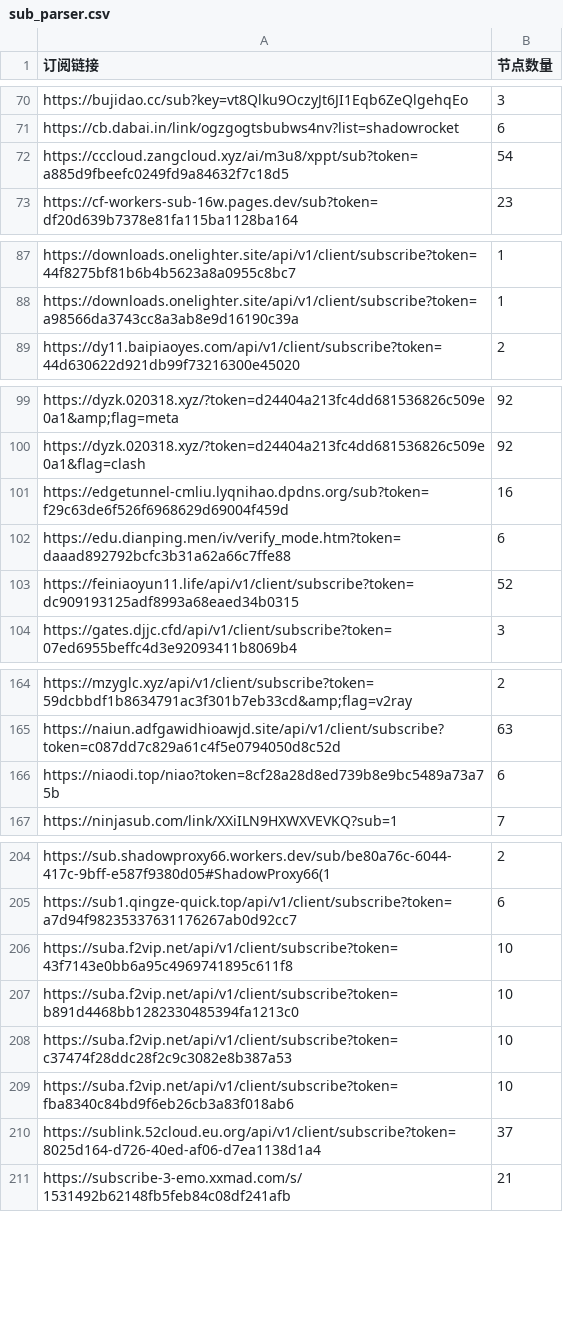
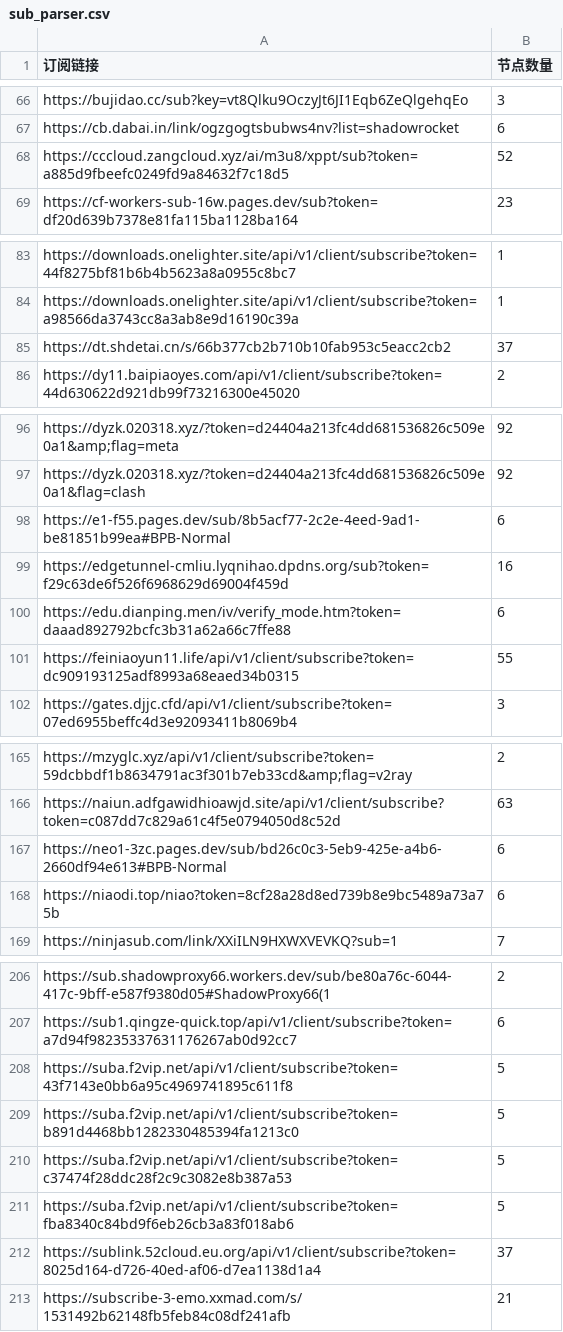
Before and after one commit to ipenwrt/crawler, a CSV file: sub_parser.csv, drawn as a sheet; only a part is shown, gaps mark what is left out; the diff covers the shown part only.

```diff
--- a/sub_parser.csv
+++ b/sub_parser.csv
@@ -71,3 +67,3 @@ https://bujidao.cc/sub?key=vt8Qlku9OczyJt6JI1Eqb6ZeQlgehqEo,3
 https://cb.dabai.in/link/ogzgogtsbubws4nv?list=shadowrocket,6
-https://cccloud.zangcloud.xyz/ai/m3u8/xppt/sub?token=a885d9fbeefc0249fd9a84632f7c18d5,54
+https://cccloud.zangcloud.xyz/ai/m3u8/xppt/sub?token=a885d9fbeefc0249fd9a84632f7c18d5,52
 https://cf-workers-sub-16w.pages.dev/sub?token=df20d639b7378e81fa115ba1128ba164,23
@@ -88,2 +84,3 @@ https://downloads.onelighter.site/api/v1/client/subscribe?token=44f8275bf81b6b4b
 https://downloads.onelighter.site/api/v1/client/subscribe?token=a98566da3743cc8a3ab8e9d16190c39a,1
+https://dt.shdetai.cn/s/66b377cb2b710b10fab953c5eacc2cb2,37
 https://dy11.baipiaoyes.com/api/v1/client/subscribe?token=44d630622d921db99f73216300e45020,2
@@ -100,5 +97,6 @@ https://dyzk.020318.xyz/?token=d24404a213fc4dd681536826c509e0a1&amp;flag=meta,92
 https://dyzk.020318.xyz/?token=d24404a213fc4dd681536826c509e0a1&flag=clash,92
+https://e1-f55.pages.dev/sub/8b5acf77-2c2e-4eed-9ad1-be81851b99ea#BPB-Normal,6
 https://edgetunnel-cmliu.lyqnihao.dpdns.org/sub?token=f29c63de6f526f6968629d69004f459d,16
 https://edu.dianping.men/iv/verify_mode.htm?token=daaad892792bcfc3b31a62a66c7ffe88,6
-https://feiniaoyun11.life/api/v1/client/subscribe?token=dc909193125adf8993a68eaed34b0315,52
+https://feiniaoyun11.life/api/v1/client/subscribe?token=dc909193125adf8993a68eaed34b0315,55
 https://gates.djjc.cfd/api/v1/client/subscribe?token=07ed6955beffc4d3e92093411b8069b4,3
@@ -165,2 +166,3 @@ https://mzyglc.xyz/api/v1/client/subscribe?token=59dcbbdf1b8634791ac3f301b7eb33c
 https://naiun.adfgawidhioawjd.site/api/v1/client/subscribe?token=c087dd7c829a61c4f5e0794050d8c52d,63
+https://neo1-3zc.pages.dev/sub/bd26c0c3-5eb9-425e-a4b6-2660df94e613#BPB-Normal,6
 https://niaodi.top/niao?token=8cf28a28d8ed739b8e9bc5489a73a75b,6
@@ -205,6 +207,6 @@ https://sub.shadowproxy66.workers.dev/sub/be80a76c-6044-417c-9bff-e587f9380d05#S
 https://sub1.qingze-quick.top/api/v1/client/subscribe?token=a7d94f98235337631176267ab0d92cc7,6
-https://suba.f2vip.net/api/v1/client/subscribe?token=43f7143e0bb6a95c4969741895c611f8,10
-https://suba.f2vip.net/api/v1/client/subscribe?token=b891d4468bb1282330485394fa1213c0,10
-https://suba.f2vip.net/api/v1/client/subscribe?token=c37474f28ddc28f2c9c3082e8b387a53,10
-https://suba.f2vip.net/api/v1/client/subscribe?token=fba8340c84bd9f6eb26cb3a83f018ab6,10
+https://suba.f2vip.net/api/v1/client/subscribe?token=43f7143e0bb6a95c4969741895c611f8,5
+https://suba.f2vip.net/api/v1/client/subscribe?token=b891d4468bb1282330485394fa1213c0,5
+https://suba.f2vip.net/api/v1/client/subscribe?token=c37474f28ddc28f2c9c3082e8b387a53,5
+https://suba.f2vip.net/api/v1/client/subscribe?token=fba8340c84bd9f6eb26cb3a83f018ab6,5
 https://sublink.52cloud.eu.org/api/v1/client/subscribe?token=8025d164-d726-40ed-af06-d7ea1138d1a4,37
```
Also changed, not shown: 7 added rows, 6 removed rows and 4 edited cells elsewhere in this file, 3 other files.
